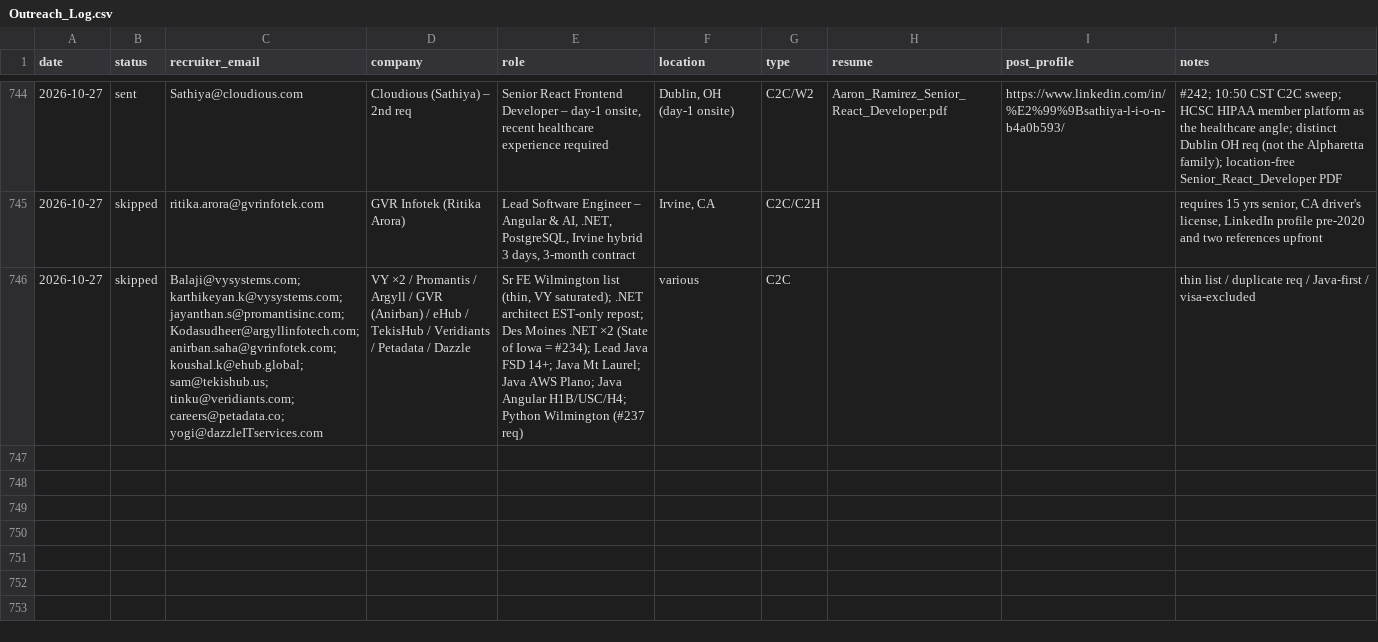
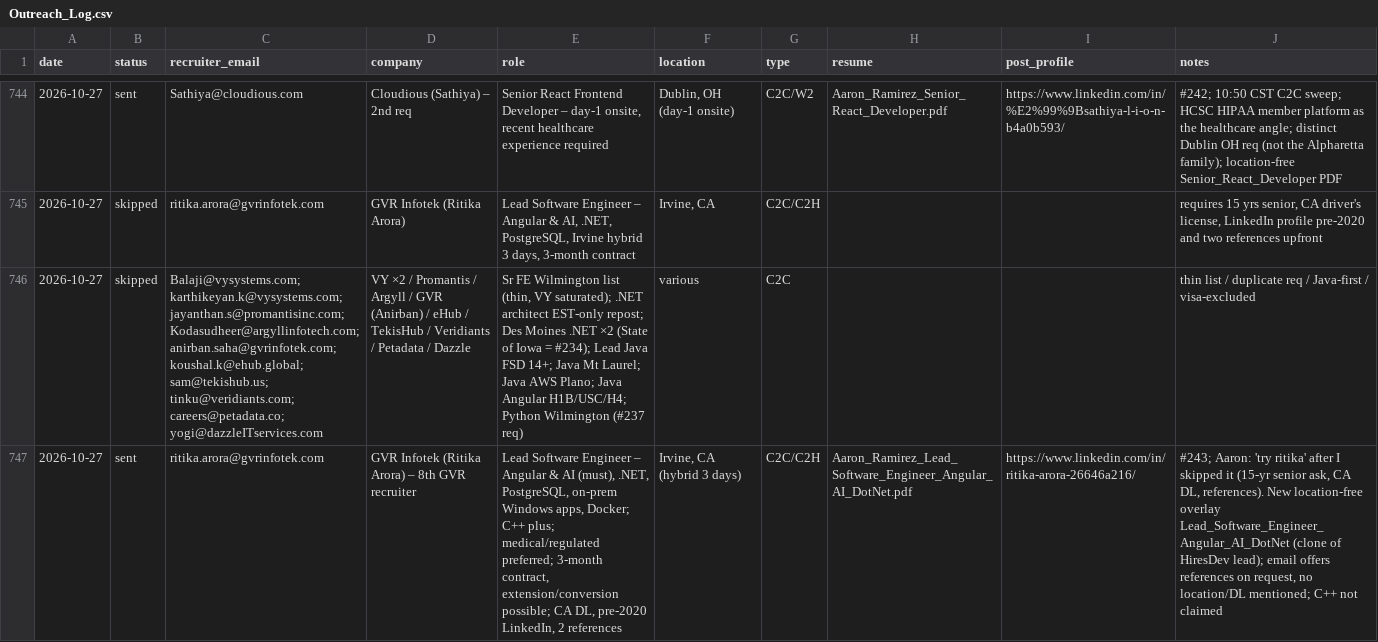
Before and after one commit to aaronrl25/outreach-pipeline-claude-day, a CSV file: data/2026-10-14/Outreach_Log.csv, drawn as a sheet; only a part is shown, gaps mark what is left out; the diff names each change by its address in the sheet, - before the commit and + after, or states it on an @@ line.

```diff
--- a/data/2026-10-14/Outreach_Log.csv
+++ b/data/2026-10-14/Outreach_Log.csv
+row 747: 2026-10-27 | sent | ritika.arora@gvrinfotek.com | GVR Infotek (Ritika Arora) – 8th GVR recruiter | Lead Software Engineer – Angular & AI (must), .NET, PostgreSQL, on-prem Windows apps, Docker; C++ plus; medical/regulated preferred; 3-month contract, extension/conversion possible; CA DL, pre-2020 LinkedIn, 2 references | Irvine, CA (hybrid 3 days) | C2C/C2H | Aaron_Ramirez_Lead_Software_Engineer_Angular_AI_DotNet.pdf | https://www.linkedin.com/in/ritika-arora-26646a216/ | #243; Aaron: 'try ritika' after I skipped it (15-yr senior ask, CA DL, references). New location-free overlay Lead_Software_Engineer_Angular_AI_DotNet (clone of HiresDev lead); email offers references on request, no location/DL mentioned; C++ not claimed
```
Also changed, not shown: data/2026-10-14/Opportunity_Tracker_2026-10-14.csv, 8 other files.
